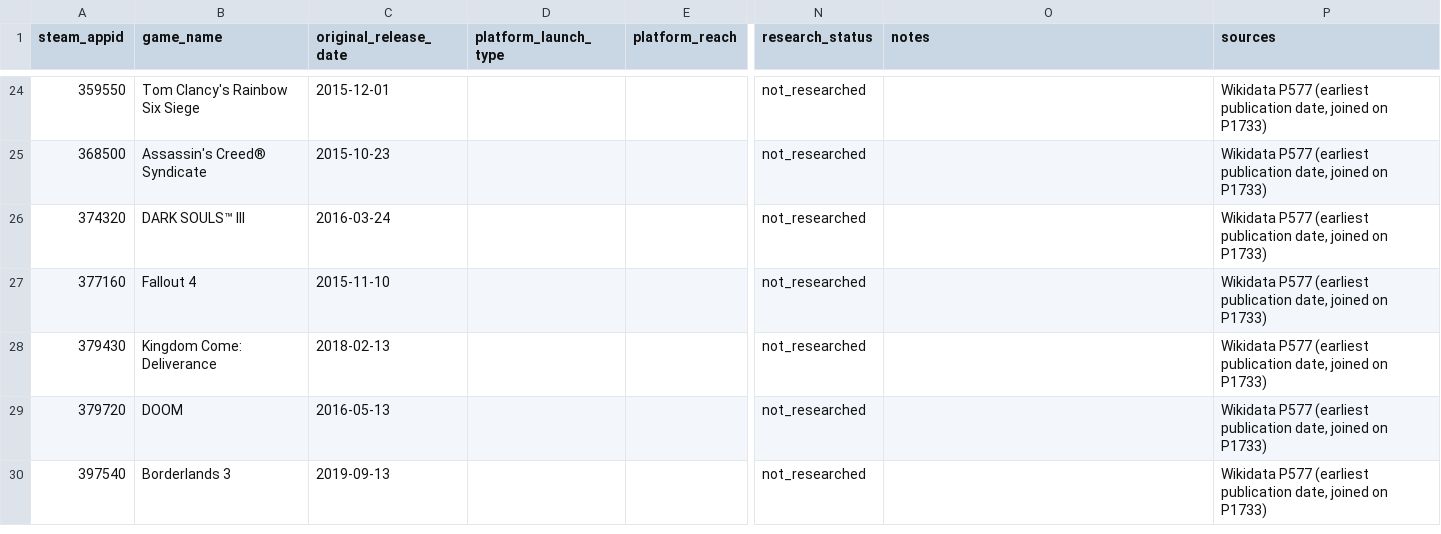
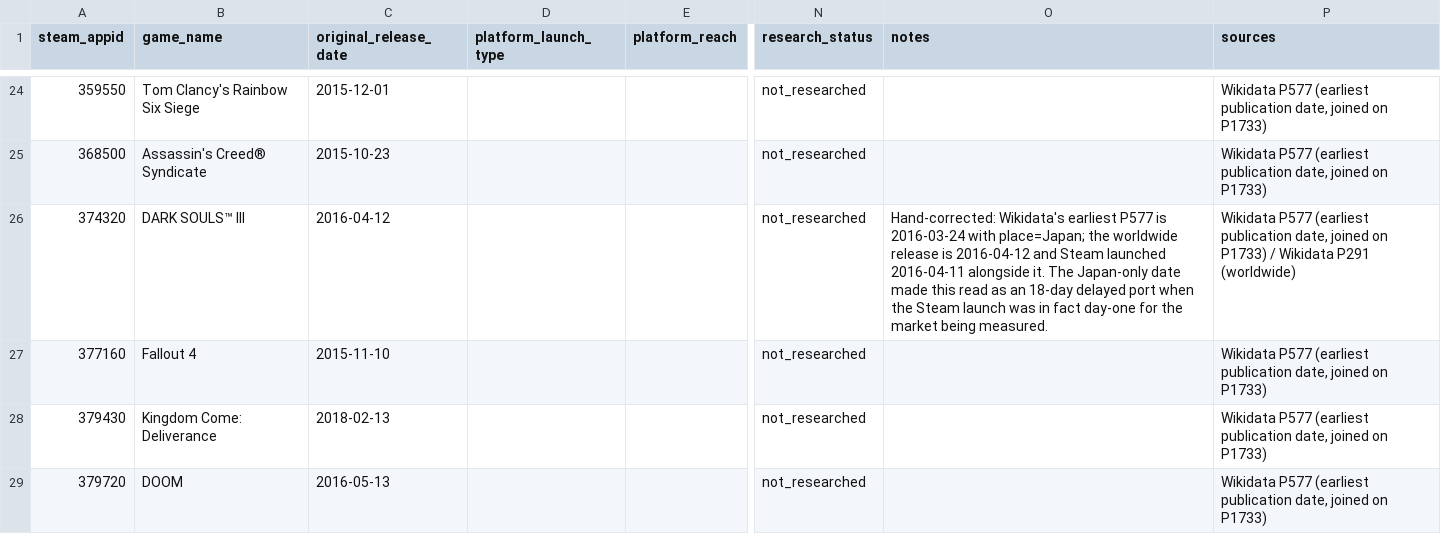
Before and after one commit to trannam97/aaa-launch-predictor, a CSV file: data/historical_releases.csv, drawn as a sheet; only a part is shown, gaps mark what is left out; the shorter side is filled out with more unchanged rows; the diff names each change by its address in the sheet, - before the commit and + after, or states it on an @@ line.

```diff
--- a/data/historical_releases.csv
+++ b/data/historical_releases.csv
-C26 (original_release_date): 2016-03-24
+C26 (original_release_date): 2016-04-12
-O26 (notes): (empty)
+O26 (notes): Hand-corrected: Wikidata's earliest P577 is 2016-03-24 with place=Japan; the worldwide release is 2016-04-12 and Steam launched 2016-04-11 alongside it. The Japan-only date made this read as an 18-day delayed port when the Steam launch was in fact day-one for the market being measured.
-P26 (sources): …on P1733)
+P26 (sources): …on P1733) / Wikidata P291 (worldwide)
```
Also changed, not shown: 7 other files.
